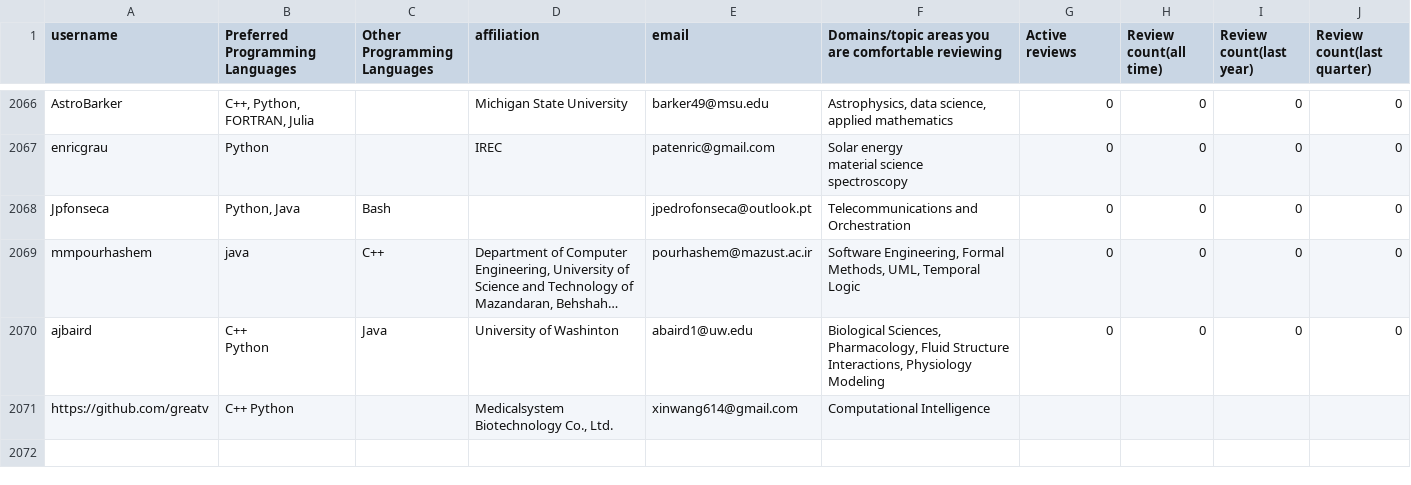
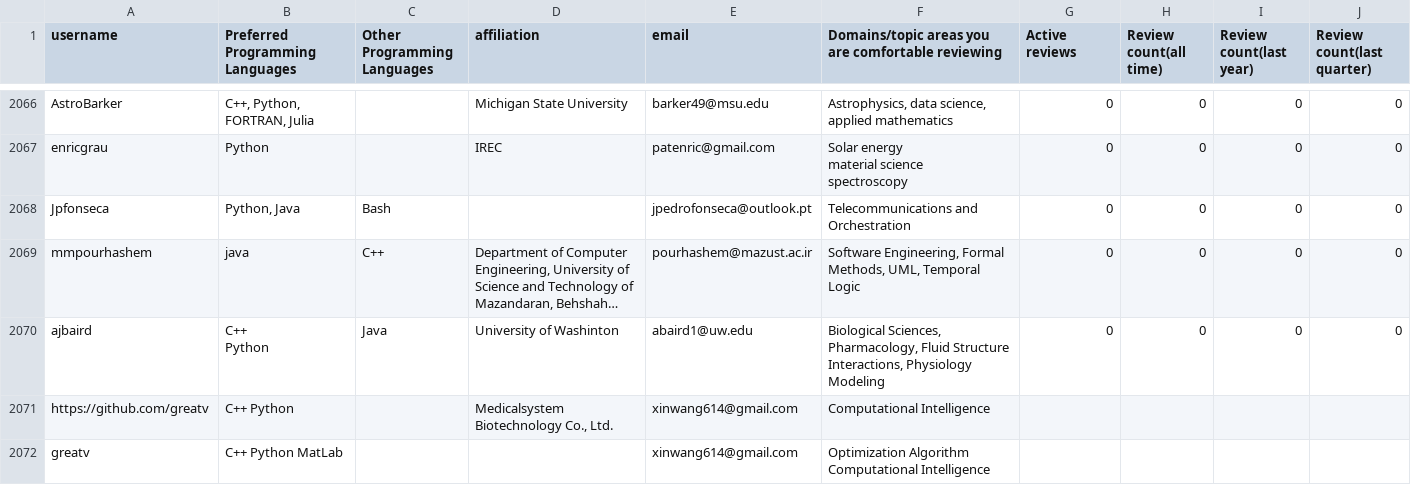
Before and after one commit to arjunsavel/CV, a CSV file: scripts/test.csv, drawn as a sheet; only a part is shown, gaps mark what is left out; long unchanged cells end in …; ↵ is a line break in a cell; the diff covers the shown part only; the diff names each change by its address in the sheet, - before the commit and + after, or states it on an @@ line.

```diff
--- a/scripts/test.csv
+++ b/scripts/test.csv
+row 2072: greatv | C++ Python MatLab |  |  | xinwang614@gmail.com | Optimization Algorithm ↵ Computational Intelligence
```
Also changed, not shown: 1 added row and 14 edited cells elsewhere in this file.
